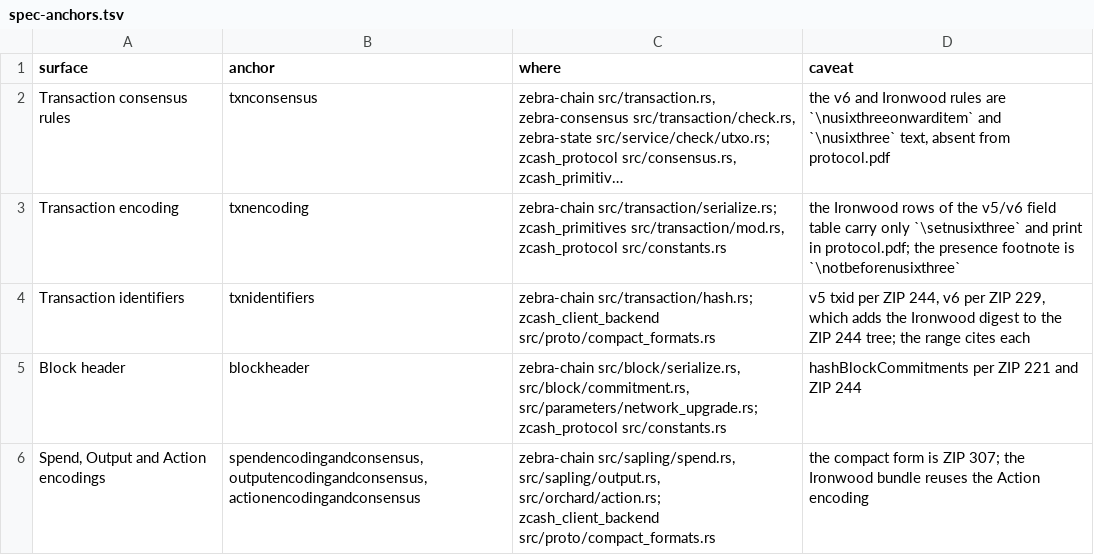
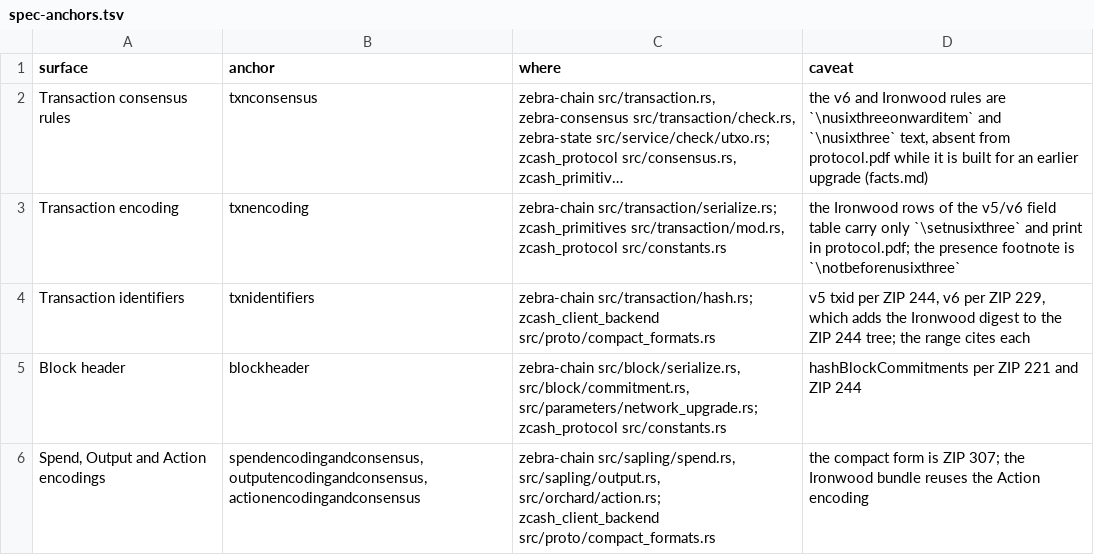
Before and after one commit to jpgonzalezra/zipcompass, a TSV file: skills/zips/references/spec-anchors.tsv, drawn as a sheet; only a part is shown; long unchanged cells end in …; the diff names each change by its address in the sheet, - before the commit and + after, or states it on an @@ line.

```diff
--- a/skills/zips/references/spec-anchors.tsv
+++ b/skills/zips/references/spec-anchors.tsv
-D2 (caveat): …from protocol.pdf
+D2 (caveat): …from protocol.pdf while it is built for an earlier upgrade (facts.md)
```
Also changed, not shown: skills/zips/references/by-area.tsv, 4 other files.
